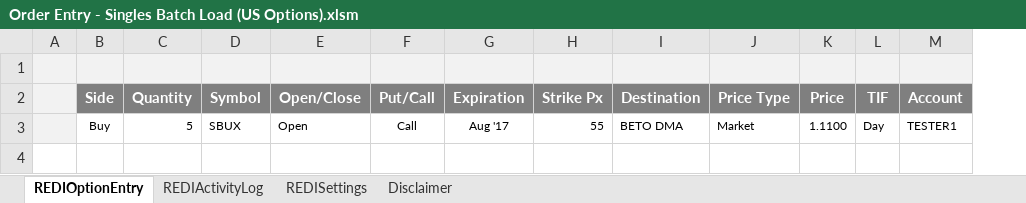
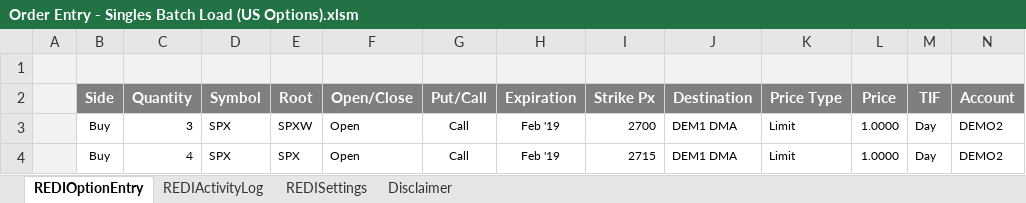
Before and after one commit to LSEG-API-Samples/Example.REDI.VB.ExcelExamples, an Excel workbook: Order Entry - Singles Batch Load (US Options).xlsm, sheet REDIOptionEntry, drawn as a sheet; only a part is shown; values as stored, in another font and other column widths than the file's, no borders; charts and pictures and conditional formats not drawn; removed rows and columns are numbered as before the commit, all else as after; rows hold the shown columns only; the diff names each change by its address in the sheet, - before the commit and + after, or states it on an @@ line.

```diff
--- a/Order Entry - Singles Batch Load (US Options).xlsm (sheet REDIOptionEntry)
+++ b/Order Entry - Singles Batch Load (US Options).xlsm (sheet REDIOptionEntry)
+column E (Root), empty
-row 3:  | Buy | 5 | SBUX | Open | Call | Aug '17 | 55 | BETO DMA | Market | 1.1100 | Day | TESTER1
+row 3:  | Buy | 3 | SPX | SPXW | Open | Call | Feb '19 | 2700 | DEM1 DMA | Limit | 1.0000 | Day | DEMO2
+row 4:  | Buy | 4 | SPX | SPX | Open | Call | Feb '19 | 2715 | DEM1 DMA | Limit | 1.0000 | Day | DEMO2
```
Also changed, not shown: sheet REDIActivityLog, charts or pictures.
